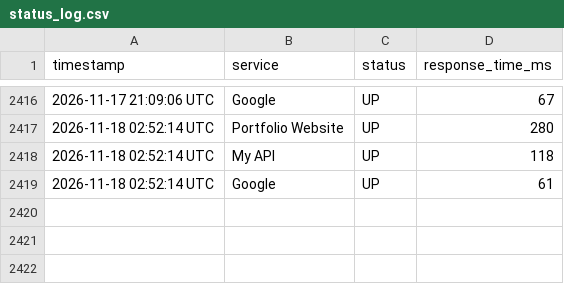
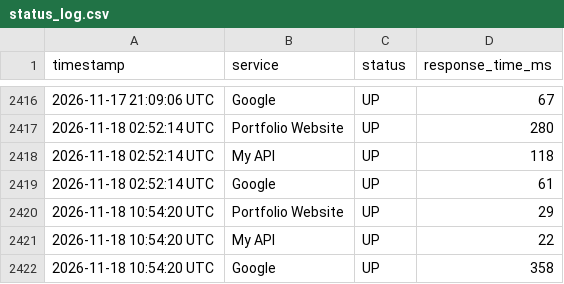
Before and after one commit to Nitharshanass/infra-monitor, a CSV file: status_log.csv, drawn as a sheet; only a part is shown, gaps mark what is left out.

```diff
--- a/status_log.csv
+++ b/status_log.csv
@@ -2419 +2419,4 @@ timestamp,service,status,response_time_ms
 2026-11-18 02:52:14 UTC,Google,UP,61
+2026-11-18 10:54:20 UTC,Portfolio Website,UP,29
+2026-11-18 10:54:20 UTC,My API,UP,22
+2026-11-18 10:54:20 UTC,Google,UP,358
```
